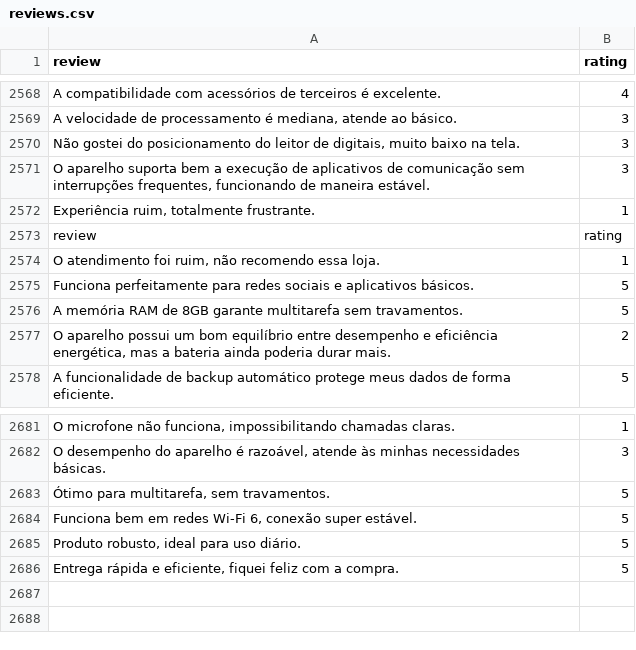
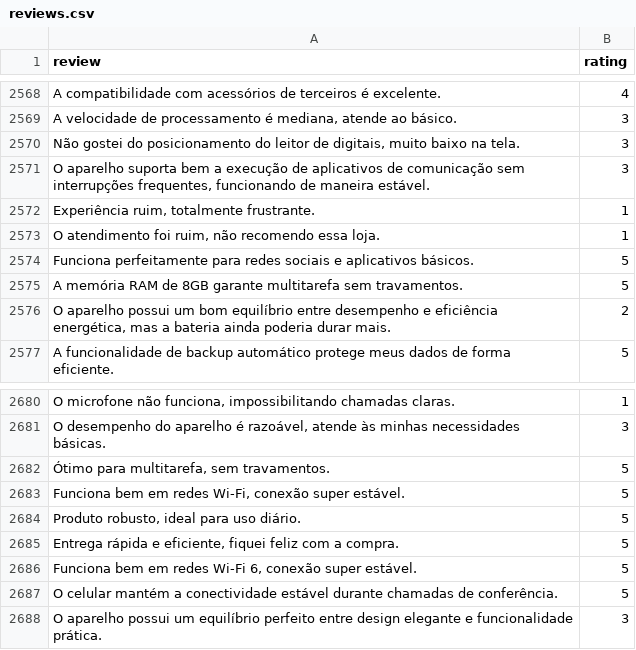
Before and after one commit to lucianoayres/nlp-sentinel, a CSV file: data/reviews.csv, drawn as a sheet; only a part is shown, gaps mark what is left out.

Commit message:
Update reviews.csv

```diff
--- a/data/reviews.csv
+++ b/data/reviews.csv
@@ -2572,3 +2572,2 @@ review,rating
 "Experiência ruim, totalmente frustrante.",1
-review,rating
 "O atendimento foi ruim, não recomendo essa loja.",1
@@ -2683,4 +2682,7 @@ review,rating
 "Ótimo para multitarefa, sem travamentos.",5
-"Funciona bem em redes Wi-Fi 6, conexão super estável.",5
+"Funciona bem em redes Wi-Fi, conexão super estável.",5
 "Produto robusto, ideal para uso diário.",5
 "Entrega rápida e eficiente, fiquei feliz com a compra.",5
+"Funciona bem em redes Wi-Fi 6, conexão super estável.",5
+"O celular mantém a conectividade estável durante chamadas de conferência.",5
+"O aparelho possui um equilíbrio perfeito entre design elegante e funcionalidade prática.",3
```
